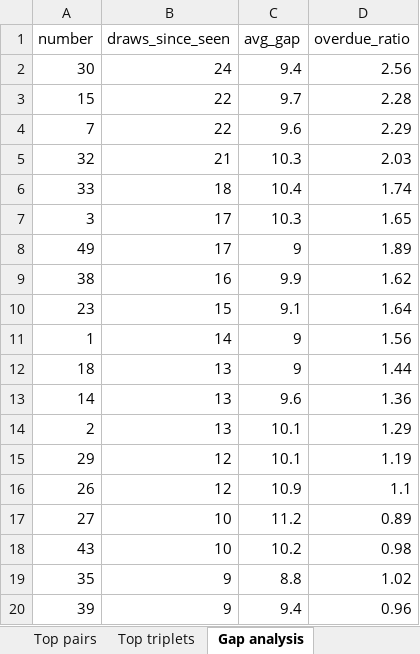
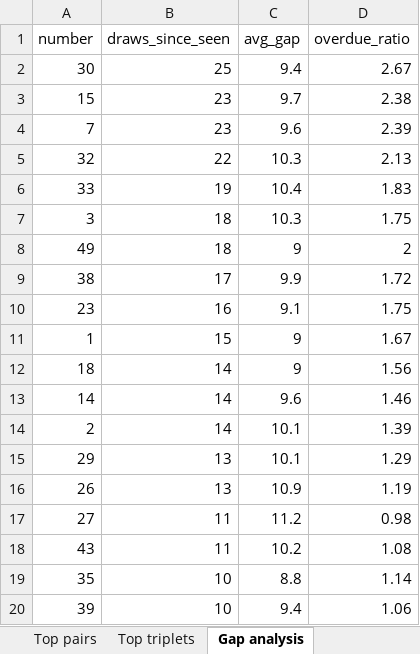
Before and after one commit to bostjanvihar/eurojp, an Excel workbook: docs/eurojackpot.xlsx, sheet Gap analysis, drawn as a sheet; only a part is shown; values as stored, in another font and other column widths than the file's, no borders; the diff covers the shown part only; the diff names each change by its address in the sheet, - before the commit and + after, or states it on an @@ line.

```diff
--- a/docs/eurojackpot.xlsx (sheet Gap analysis)
+++ b/docs/eurojackpot.xlsx (sheet Gap analysis)
-B2 (draws_since_seen): 24
+B2 (draws_since_seen): 25
-D2 (overdue_ratio): 2.56
+D2 (overdue_ratio): 2.67
-B3:B4 (draws_since_seen): 22
+B3:B4 (draws_since_seen): 23
-D3 (overdue_ratio): 2.28
+D3 (overdue_ratio): 2.38
-D4 (overdue_ratio): 2.29
+D4 (overdue_ratio): 2.39
-B5 (draws_since_seen): 21
+B5 (draws_since_seen): 22
-D5 (overdue_ratio): 2.03
+D5 (overdue_ratio): 2.13
-B6 (draws_since_seen): 18
+B6 (draws_since_seen): 19
-D6 (overdue_ratio): 1.74
+D6 (overdue_ratio): 1.83
-B7:B8 (draws_since_seen): 17
+B7:B8 (draws_since_seen): 18
-D7 (overdue_ratio): 1.65
+D7 (overdue_ratio): 1.75
-D8 (overdue_ratio): 1.89
+D8 (overdue_ratio): 2
-B9 (draws_since_seen): 16
+B9 (draws_since_seen): 17
-D9 (overdue_ratio): 1.62
+D9 (overdue_ratio): 1.72
-B10 (draws_since_seen): 15
+B10 (draws_since_seen): 16
-D10 (overdue_ratio): 1.64
+D10 (overdue_ratio): 1.75
-B11 (draws_since_seen): 14
+B11 (draws_since_seen): 15
-D11 (overdue_ratio): 1.56
+D11 (overdue_ratio): 1.67
-B12:B14 (draws_since_seen): 13
+B12:B14 (draws_since_seen): 14
-D12 (overdue_ratio): 1.44
+D12 (overdue_ratio): 1.56
-D13 (overdue_ratio): 1.36
+D13 (overdue_ratio): 1.46
-D14 (overdue_ratio): 1.29
+D14 (overdue_ratio): 1.39
-B15:B16 (draws_since_seen): 12
+B15:B16 (draws_since_seen): 13
-D15 (overdue_ratio): 1.19
+D15 (overdue_ratio): 1.29
-D16 (overdue_ratio): 1.1
+D16 (overdue_ratio): 1.19
-B17:B18 (draws_since_seen): 10
+B17:B18 (draws_since_seen): 11
-D17 (overdue_ratio): 0.89
+D17 (overdue_ratio): 0.98
-D18 (overdue_ratio): 0.98
+D18 (overdue_ratio): 1.08
-B19:B20 (draws_since_seen): 9
+B19:B20 (draws_since_seen): 10
-D19 (overdue_ratio): 1.02
+D19 (overdue_ratio): 1.14
-D20 (overdue_ratio): 0.96
+D20 (overdue_ratio): 1.06
```
Also changed, not shown: 10 added rows, 10 removed rows and 40 edited cells elsewhere in this sheet, sheet Main frequency, sheet Euro freq (since 2022), sheet Euro freq (all time), sheet Draws, 15 other files.
